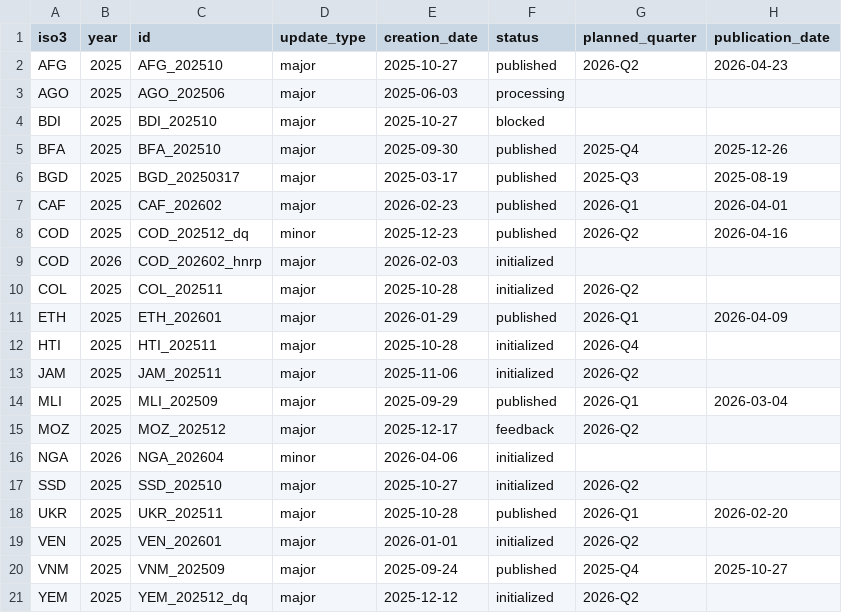
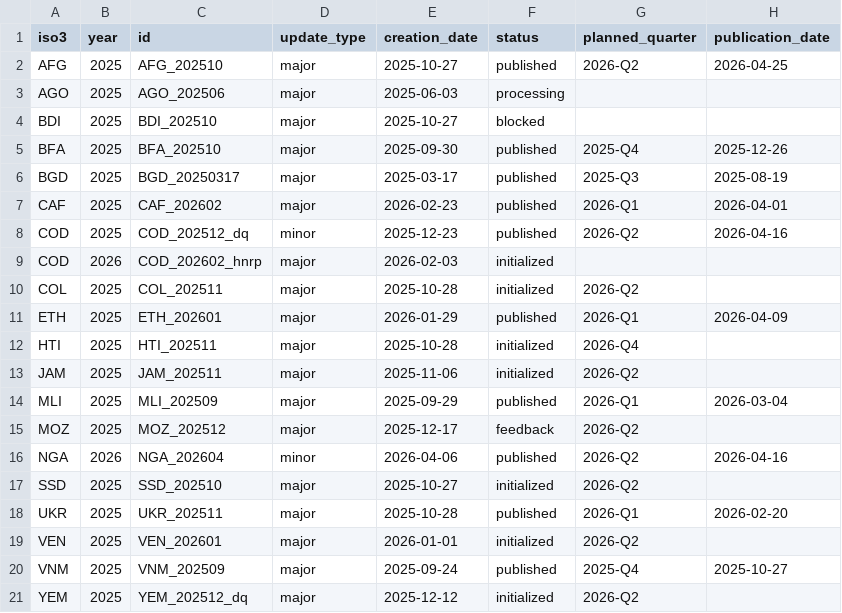
Before and after one commit to OCHA-DAP/hdx-cod-ab-status, a CSV file: public/data/work.csv, drawn as a sheet.

```diff
--- a/public/data/work.csv
+++ b/public/data/work.csv
@@ -1,3 +1,3 @@
 iso3,year,id,update_type,creation_date,status,planned_quarter,publication_date
-AFG,2025,AFG_202510,major,2025-10-27,published,2026-Q2,2026-04-23
+AFG,2025,AFG_202510,major,2025-10-27,published,2026-Q2,2026-04-25
 AGO,2025,AGO_202506,major,2025-06-03,processing,,
@@ -15,3 +15,3 @@ MLI,2025,MLI_202509,major,2025-09-29,published,2026-Q1,2026-03-04
 MOZ,2025,MOZ_202512,major,2025-12-17,feedback,2026-Q2,
-NGA,2026,NGA_202604,minor,2026-04-06,initialized,,
+NGA,2026,NGA_202604,minor,2026-04-06,published,2026-Q2,2026-04-16
 SSD,2025,SSD_202510,major,2025-10-27,initialized,2026-Q2,
```
Also changed, not shown: public/data/reviews.csv, 1 other file.
